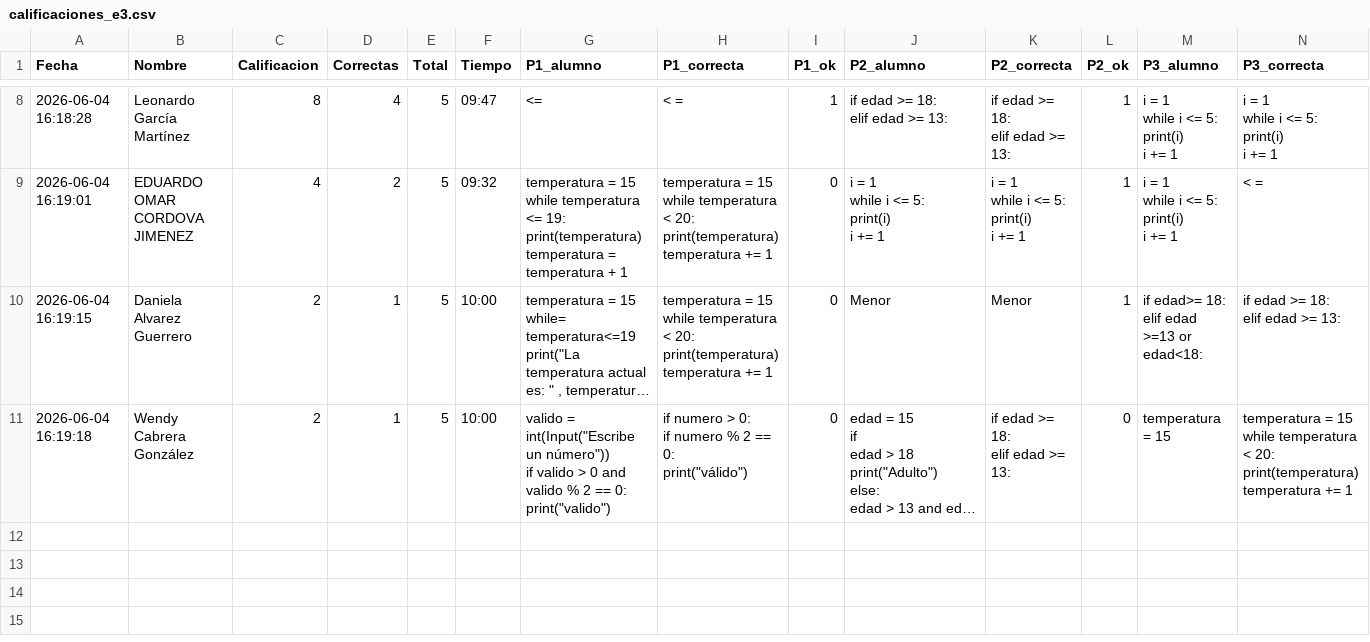
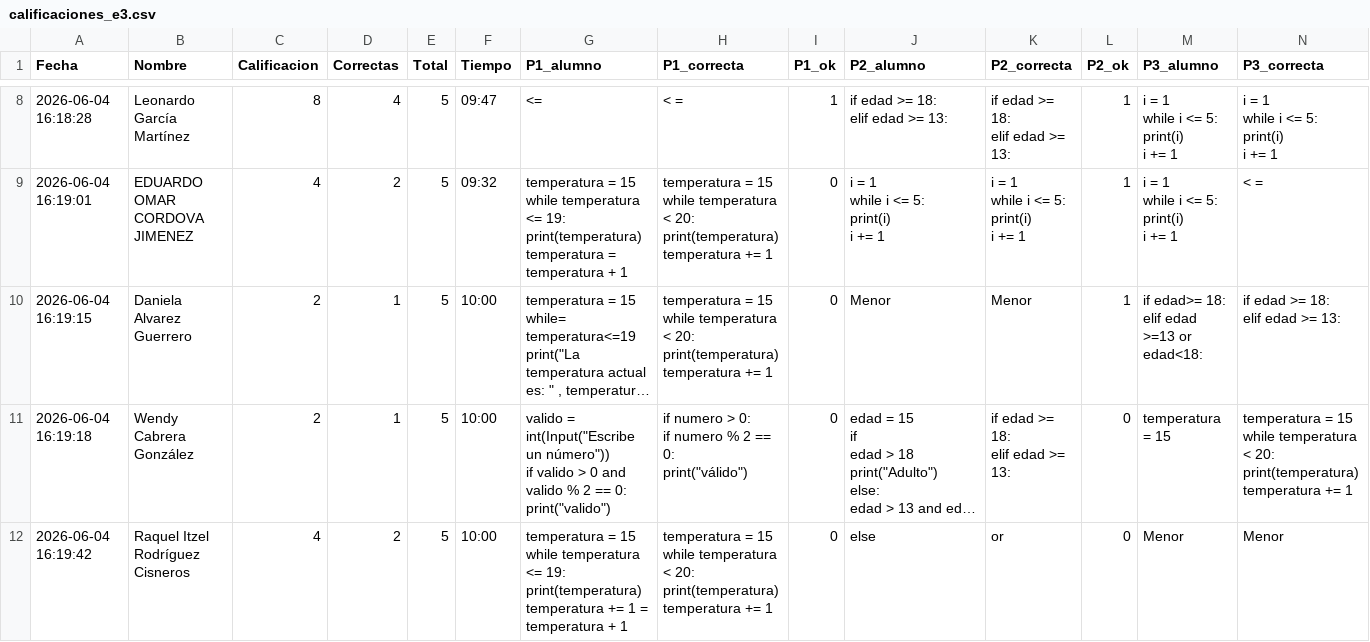
Before and after one commit to gbdiazc/Intro-python-cientifico-2026, a CSV file: calificaciones_e3.csv, drawn as a sheet; only a part is shown, gaps mark what is left out; long unchanged cells end in …; rows hold the shown columns only; ↵ is a line break in a cell; the diff names each change by its address in the sheet, - before the commit and + after, or states it on an @@ line.

Commit message:
Calificacion: Raquel Itzel Rodríguez Cisneros — 4/10

```diff
--- a/calificaciones_e3.csv
+++ b/calificaciones_e3.csv
+row 12: 2026-06-04 16:19:42 | Raquel Itzel Rodríguez Cisneros | 4 | 2 | 5 | 10:00 | temperatura = 15 ↵ while temperatura <= 19: ↵ print(temperatura) ↵ temperatura += 1 = temperatura + 1 | temperatura = 15 ↵ while temperatura < 20: ↵ print(temperatura) ↵ temperatura += 1 | 0 | else | or | 0 | Menor | Menor
```
